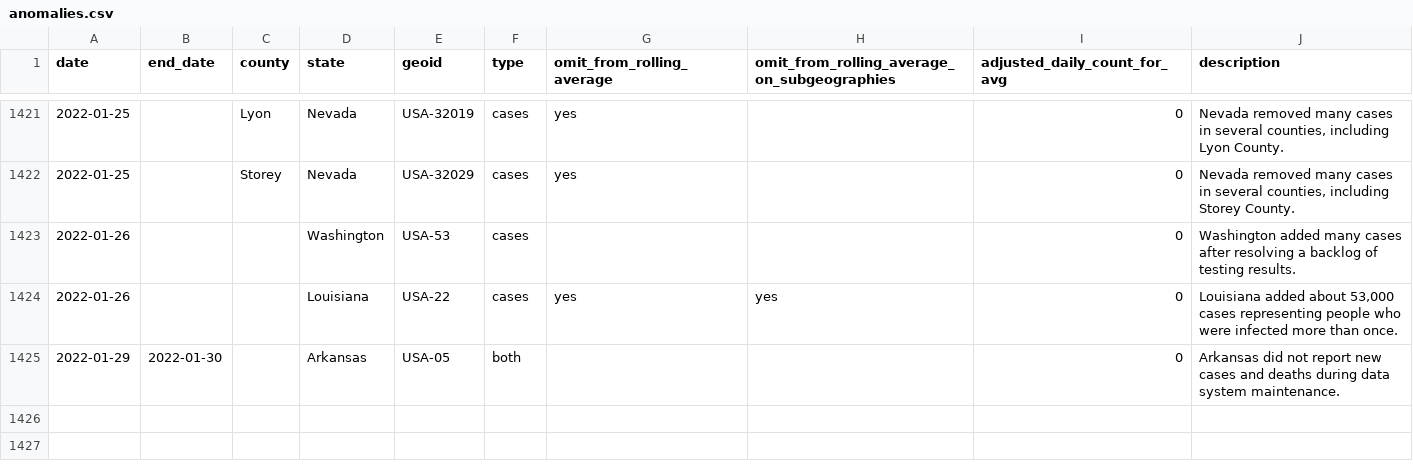
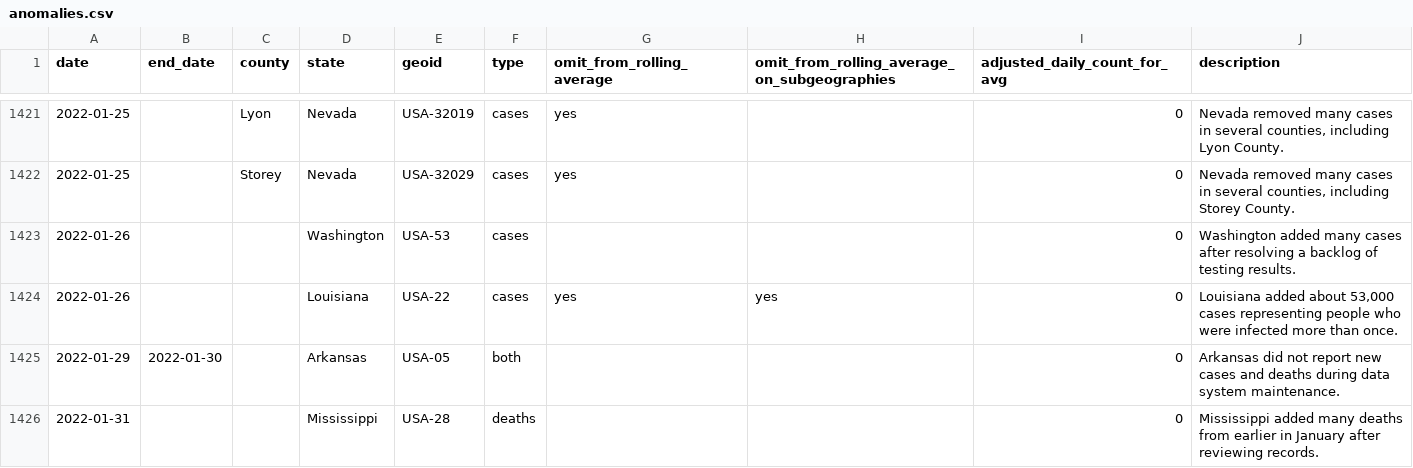
Before and after one commit to nytimes/covid-19-data, a CSV file: rolling-averages/anomalies.csv, drawn as a sheet; only a part is shown, gaps mark what is left out; the diff names each change by its address in the sheet, - before the commit and + after, or states it on an @@ line.

Commit message:
Updating data.

```diff
--- a/rolling-averages/anomalies.csv
+++ b/rolling-averages/anomalies.csv
+row 1426: 2022-01-31 |  |  | Mississippi | USA-28 | deaths |  |  | 0 | Mississippi added many deaths from earlier in January after reviewing records.
```
Also changed, not shown: live/us-counties.csv, live/us-states.csv, 6 other files.
